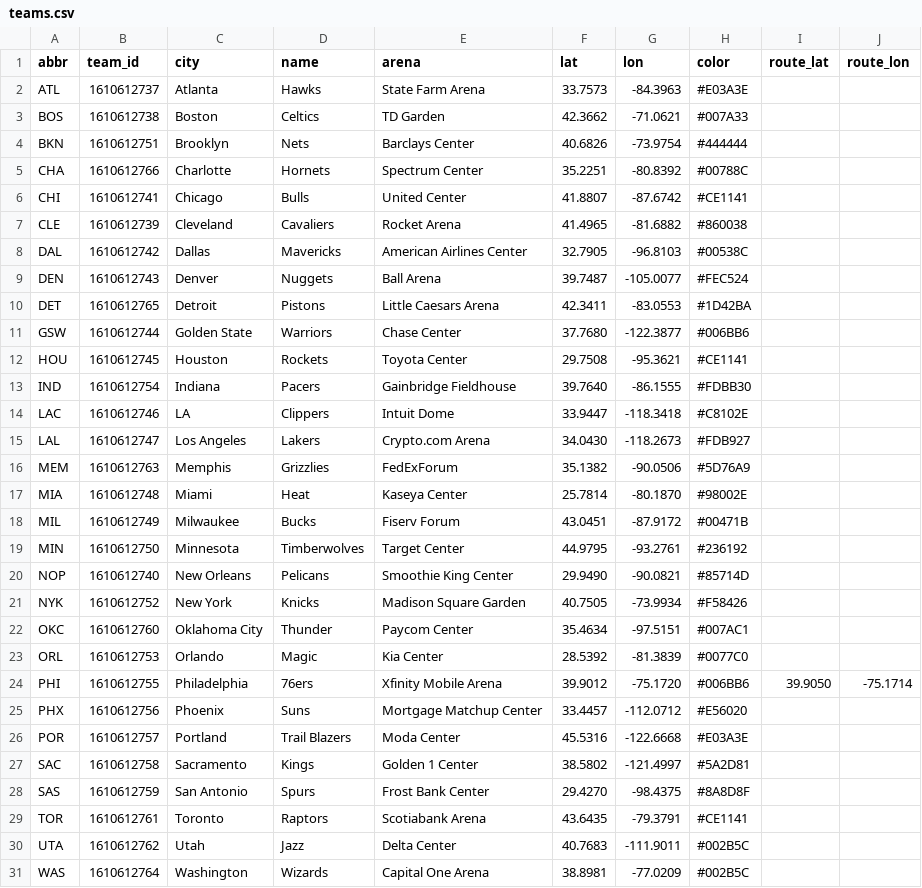
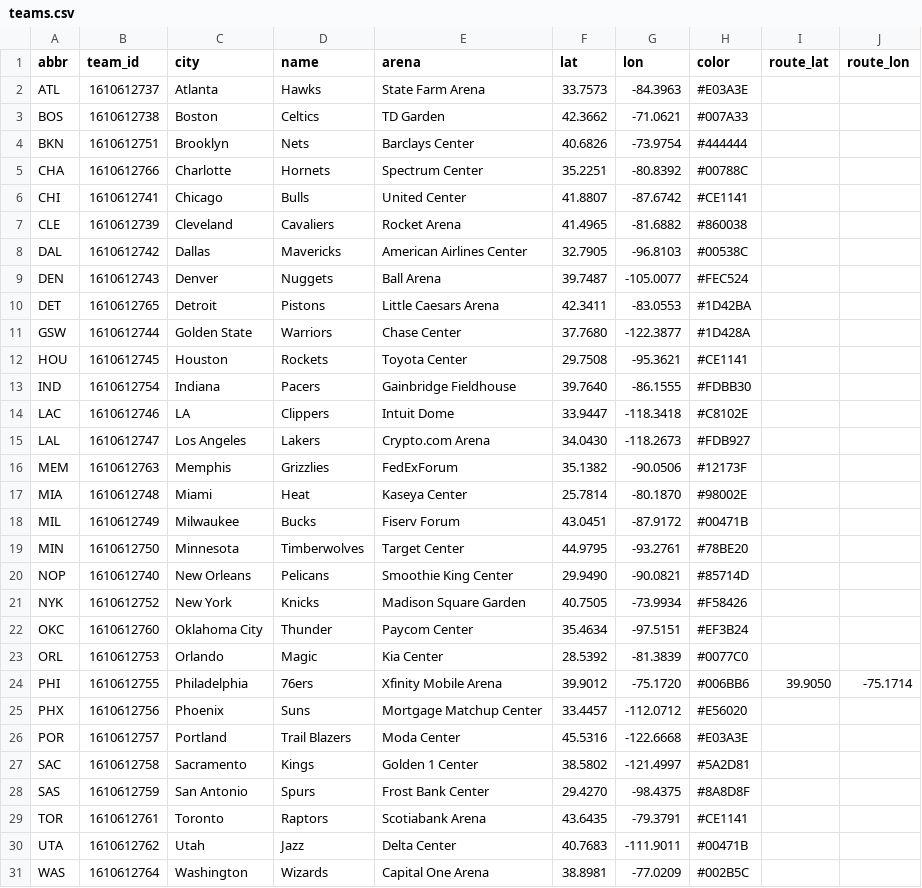
Before and after one commit to ericallanwest/nba-league-pass, a CSV file: data/teams.csv, drawn as a sheet.

```diff
--- a/data/teams.csv
+++ b/data/teams.csv
@@ -10,3 +10,3 @@ DEN,1610612743,Denver,Nuggets,Ball Arena,39.7487,-105.0077,#FEC524,,
 DET,1610612765,Detroit,Pistons,Little Caesars Arena,42.3411,-83.0553,#1D42BA,,
-GSW,1610612744,Golden State,Warriors,Chase Center,37.7680,-122.3877,#006BB6,,
+GSW,1610612744,Golden State,Warriors,Chase Center,37.7680,-122.3877,#1D428A,,
 HOU,1610612745,Houston,Rockets,Toyota Center,29.7508,-95.3621,#CE1141,,
@@ -15,9 +15,9 @@ LAC,1610612746,LA,Clippers,Intuit Dome,33.9447,-118.3418,#C8102E,,
 LAL,1610612747,Los Angeles,Lakers,Crypto.com Arena,34.0430,-118.2673,#FDB927,,
-MEM,1610612763,Memphis,Grizzlies,FedExForum,35.1382,-90.0506,#5D76A9,,
+MEM,1610612763,Memphis,Grizzlies,FedExForum,35.1382,-90.0506,#12173F,,
 MIA,1610612748,Miami,Heat,Kaseya Center,25.7814,-80.1870,#98002E,,
 MIL,1610612749,Milwaukee,Bucks,Fiserv Forum,43.0451,-87.9172,#00471B,,
-MIN,1610612750,Minnesota,Timberwolves,Target Center,44.9795,-93.2761,#236192,,
+MIN,1610612750,Minnesota,Timberwolves,Target Center,44.9795,-93.2761,#78BE20,,
 NOP,1610612740,New Orleans,Pelicans,Smoothie King Center,29.9490,-90.0821,#85714D,,
 NYK,1610612752,New York,Knicks,Madison Square Garden,40.7505,-73.9934,#F58426,,
-OKC,1610612760,Oklahoma City,Thunder,Paycom Center,35.4634,-97.5151,#007AC1,,
+OKC,1610612760,Oklahoma City,Thunder,Paycom Center,35.4634,-97.5151,#EF3B24,,
 ORL,1610612753,Orlando,Magic,Kia Center,28.5392,-81.3839,#0077C0,,
@@ -29,3 +29,3 @@ SAS,1610612759,San Antonio,Spurs,Frost Bank Center,29.4270,-98.4375,#8A8D8F,,
 TOR,1610612761,Toronto,Raptors,Scotiabank Arena,43.6435,-79.3791,#CE1141,,
-UTA,1610612762,Utah,Jazz,Delta Center,40.7683,-111.9011,#002B5C,,
+UTA,1610612762,Utah,Jazz,Delta Center,40.7683,-111.9011,#00471B,,
 WAS,1610612764,Washington,Wizards,Capital One Arena,38.8981,-77.0209,#002B5C,,
```
Also changed, not shown: 1 other file.
